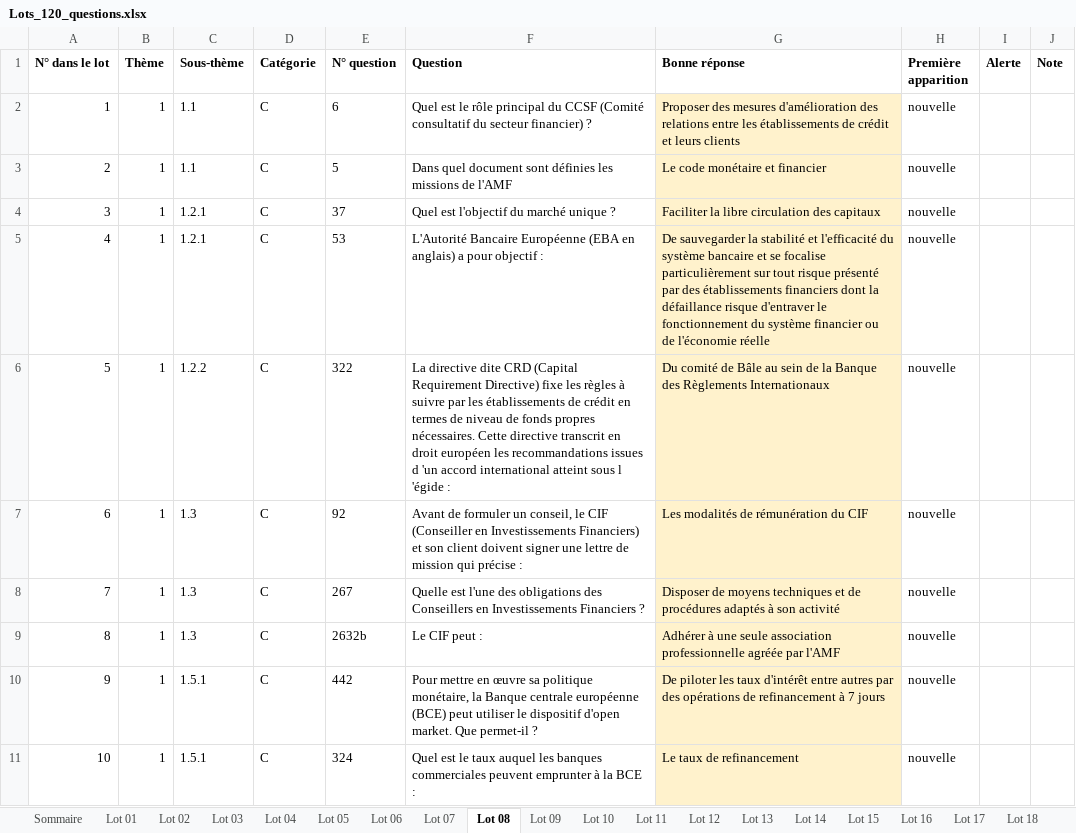
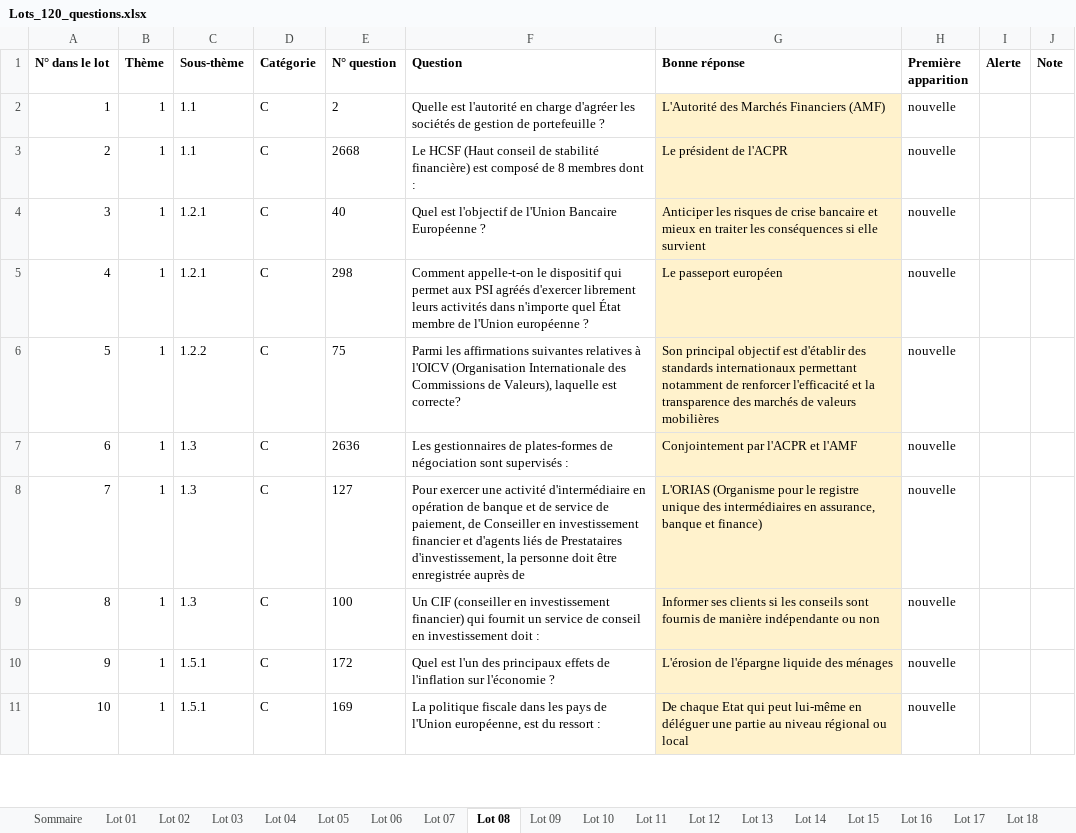
Before and after one commit to Ckyran/dmd-AMF, an Excel workbook: donnees/lots/Lots_120_questions.xlsx, sheet Lot 08, drawn as a sheet; only a part is shown; values as stored, in another font and other column widths than the file's, no borders; the diff covers the shown part only; the diff names each change by its address in the sheet, - before the commit and + after, or states it on an @@ line.

```diff
--- a/donnees/lots/Lots_120_questions.xlsx (sheet Lot 08)
+++ b/donnees/lots/Lots_120_questions.xlsx (sheet Lot 08)
-E2 (N° question): 6
+E2 (N° question): 2
-F2 (Question): Quel est le rôle principal du CCSF (Comité consultatif du secteur financier) ?
+F2 (Question): Quelle est l'autorité en charge d'agréer les sociétés de gestion de portefeuille ?
-G2 (Bonne réponse): Proposer des mesures d'amélioration des relations entre les établissements de crédit et leurs clients
+G2 (Bonne réponse): L'Autorité des Marchés Financiers (AMF)
-E3 (N° question): 5
+E3 (N° question): 2668
-F3 (Question): Dans quel document sont définies les missions de l'AMF
+F3 (Question): Le HCSF (Haut conseil de stabilité financière) est composé de 8 membres dont :
-G3 (Bonne réponse): Le code monétaire et financier
+G3 (Bonne réponse): Le président de l'ACPR
-E4 (N° question): 37
+E4 (N° question): 40
-F4 (Question): Quel est l'objectif du marché unique ?
+F4 (Question): Quel est l'objectif de l'Union Bancaire Européenne ?
-G4 (Bonne réponse): Faciliter la libre circulation des capitaux
+G4 (Bonne réponse): Anticiper les risques de crise bancaire et mieux en traiter les conséquences si elle survient
-E5 (N° question): 53
+E5 (N° question): 298
-F5 (Question): L'Autorité Bancaire Européenne (EBA en anglais) a pour objectif :
+F5 (Question): Comment appelle-t-on le dispositif qui permet aux PSI agréés d'exercer librement leurs activités dans n'importe quel État membre de l'Union européenne ?
-G5 (Bonne réponse): De sauvegarder la stabilité et l'efficacité du système bancaire et se focalise particulièrement sur tout risque présenté par des établissements financiers dont la défaillance risque d'entraver le fonctionnement du système financier ou de l'économie réelle
+G5 (Bonne réponse): Le passeport européen
-E6 (N° question): 322
+E6 (N° question): 75
-F6 (Question): La directive dite CRD (Capital Requirement Directive) fixe les règles à suivre par les établissements de crédit en termes de niveau de fonds propres nécessaires. Cette directive transcrit en droit européen les recommandations issues d 'un accord international atteint sous l 'égide :
+F6 (Question): Parmi les affirmations suivantes relatives à l'OICV (Organisation Internationale des Commissions de Valeurs), laquelle est correcte?
-G6 (Bonne réponse): Du comité de Bâle au sein de la Banque des Règlements Internationaux
+G6 (Bonne réponse): Son principal objectif est d'établir des standards internationaux permettant notamment de renforcer l'efficacité et la transparence des marchés de valeurs mobilières
-E7 (N° question): 92
+E7 (N° question): 2636
-F7 (Question): Avant de formuler un conseil, le CIF (Conseiller en Investissements Financiers) et son client doivent signer une lettre de mission qui précise :
+F7 (Question): Les gestionnaires de plates-formes de négociation sont supervisés :
-G7 (Bonne réponse): Les modalités de rémunération du CIF
+G7 (Bonne réponse): Conjointement par l'ACPR et l'AMF
-E8 (N° question): 267
+E8 (N° question): 127
-F8 (Question): Quelle est l'une des obligations des Conseillers en Investissements Financiers ?
+F8 (Question): Pour exercer une activité d'intermédiaire en opération de banque et de service de paiement, de Conseiller en investissement financier et d'agents liés de Prestataires d'investissement, la personne doit être enregistrée auprès de
-G8 (Bonne réponse): Disposer de moyens techniques et de procédures adaptés à son activité
+G8 (Bonne réponse): L'ORIAS (Organisme pour le registre unique des intermédiaires en assurance, banque et finance)
-E9 (N° question): 2632b
+E9 (N° question): 100
-F9 (Question): Le CIF peut :
+F9 (Question): Un CIF (conseiller en investissement financier) qui fournit un service de conseil en investissement doit :
-G9 (Bonne réponse): Adhérer à une seule association professionnelle agréée par l'AMF
+G9 (Bonne réponse): Informer ses clients si les conseils sont fournis de manière indépendante ou non
-E10 (N° question): 442
+E10 (N° question): 172
-F10 (Question): Pour mettre en œuvre sa politique monétaire, la Banque centrale européenne (BCE) peut utiliser le dispositif d'open market. Que permet-il ?
+F10 (Question): Quel est l'un des principaux effets de l'inflation sur l'économie ?
-G10 (Bonne réponse): De piloter les taux d'intérêt entre autres par des opérations de refinancement à 7 jours
+G10 (Bonne réponse): L'érosion de l'épargne liquide des ménages
-E11 (N° question): 324
+E11 (N° question): 169
-F11 (Question): Quel est le taux auquel les banques commerciales peuvent emprunter à la BCE :
+F11 (Question): La politique fiscale dans les pays de l'Union européenne, est du ressort :
-G11 (Bonne réponse): Le taux de refinancement
+G11 (Bonne réponse): De chaque Etat qui peut lui-même en déléguer une partie au niveau régional ou local
```
Also changed, not shown: 340 edited cells elsewhere in this sheet, sheet Lot 27, sheet Lot 25, sheet Lot 20, sheet Lot 29, sheet Lot 22, sheet Lot 30, 29 more sheets, other sheet tabs, 17 other files.
